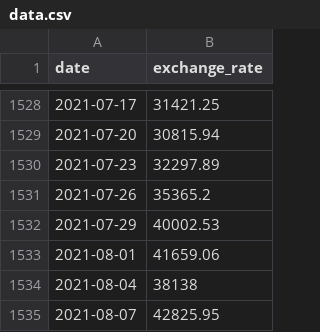
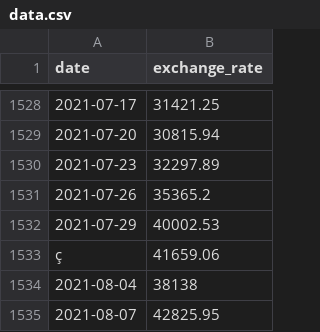
Before and after one commit to taelkhal/cpp_modules_c2, a CSV file: cpp_module09/ex00/data.csv, drawn as a sheet; only a part is shown, gaps mark what is left out.

```diff
--- a/cpp_module09/ex00/data.csv
+++ b/cpp_module09/ex00/data.csv
@@ -1532,3 +1532,3 @@ date,exchange_rate
 2021-07-29,40002.53
-2021-08-01,41659.06
+ç,41659.06
 2021-08-04,38138
```
Also changed, not shown: 8 other files.
